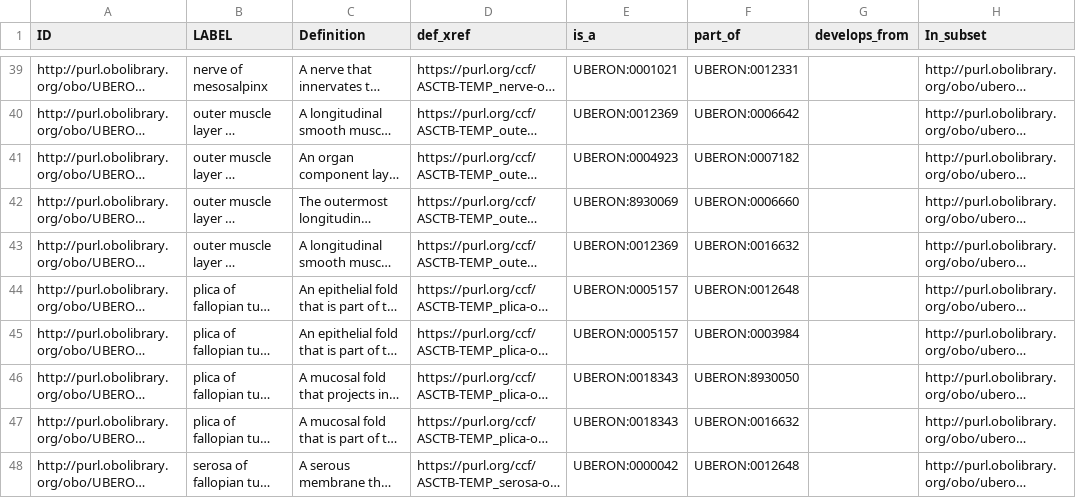
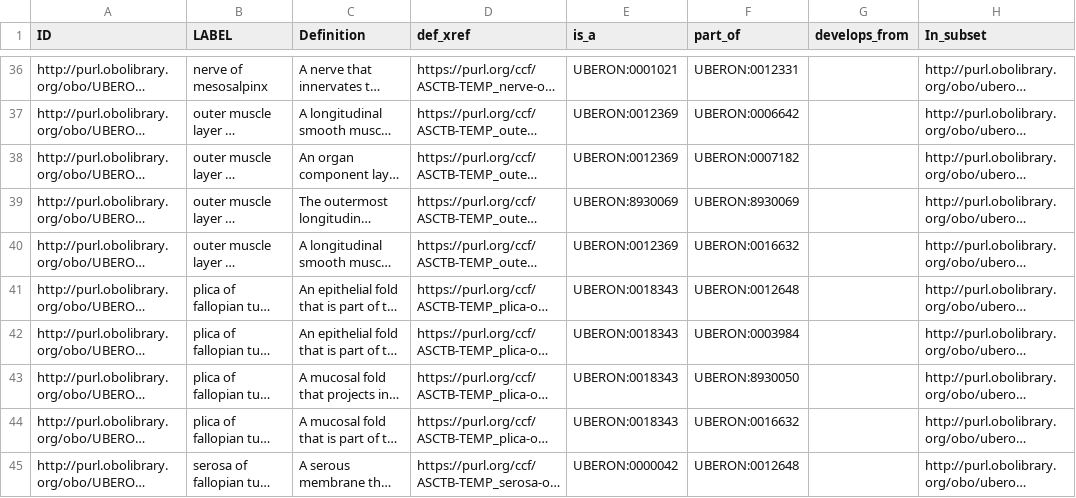
Before and after one commit to obophenotype/uberon, a TSV file: src/templates/hra-fallopian-tube.template.tsv, drawn as a sheet; only a part is shown, gaps mark what is left out; long unchanged cells end in …; addresses are those after the commit; the diff covers the shown part only; the diff names each change by its address in the sheet, - before the commit and + after, or states it on an @@ line.

```diff
--- a/src/templates/hra-fallopian-tube.template.tsv
+++ b/src/templates/hra-fallopian-tube.template.tsv
-E38 (is_a): UBERON:0004923
+E38 (is_a): UBERON:0012369
-F39 (part_of): UBERON:0006660
+F39 (part_of): UBERON:8930069
-E41:E42 (is_a): UBERON:0005157
+E41:E42 (is_a): UBERON:0018343
```
Also changed, not shown: 3 removed rows and 16 edited cells elsewhere in this file, 1 other file.
